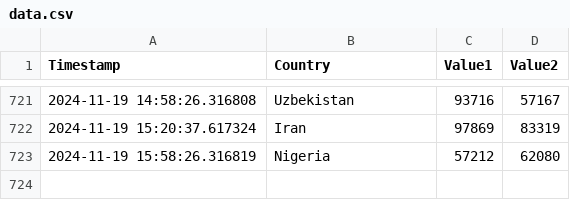
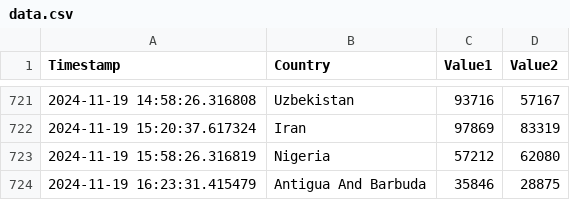
Before and after one commit to Swadeep888/DayTracking, a CSV file: data.csv, drawn as a sheet; only a part is shown, gaps mark what is left out.

Commit message:
Update CSV file with new data

```diff
--- a/data.csv
+++ b/data.csv
@@ -723 +723,2 @@ Timestamp,Country,Value1,Value2
 2024-11-19 15:58:26.316819,Nigeria,57212,62080
+2024-11-19 16:23:31.415479,Antigua And Barbuda,35846,28875
```
